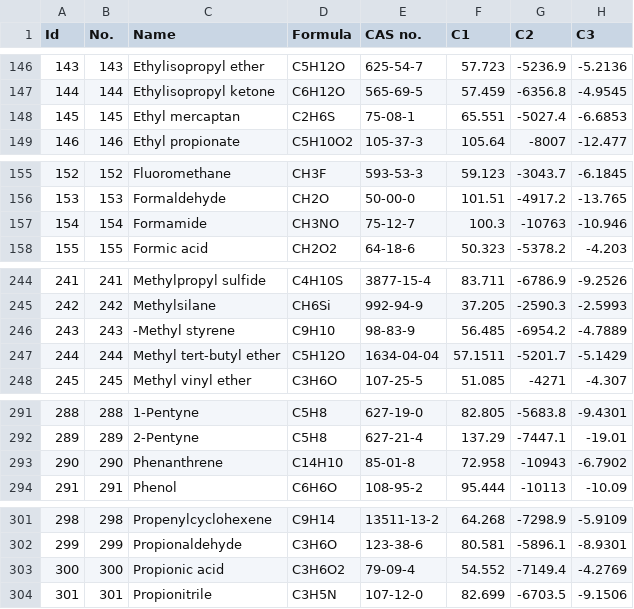
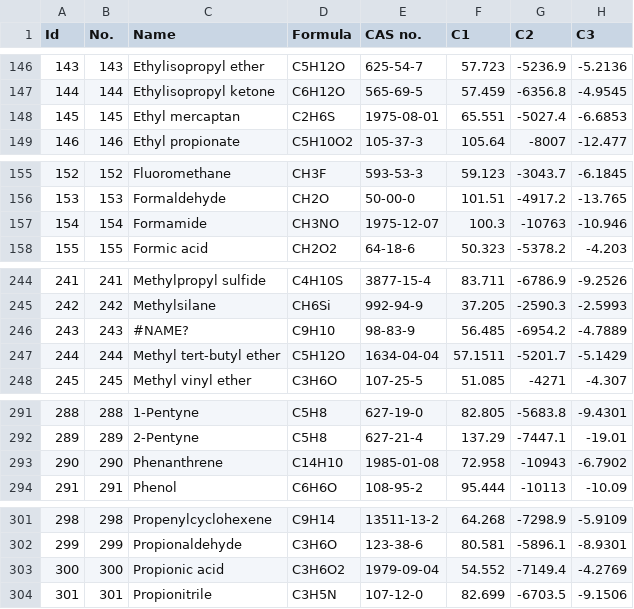
Before and after one commit to sinagilassi/PyThermoDB, a CSV file: pyThermoDB/data/TABLE 2-8 Vapor Pressure of Inorganic and Organic Liquids.csv, drawn as a sheet; only a part is shown, gaps mark what is left out; the diff covers the shown part only; the diff names each change by its address in the sheet, - before the commit and + after, or states it on an @@ line.

```diff
--- a/pyThermoDB/data/TABLE 2-8 Vapor Pressure of Inorganic and Organic Liquids.csv
+++ b/pyThermoDB/data/TABLE 2-8 Vapor Pressure of Inorganic and Organic Liquids.csv
-E148 (CAS no.): 75-08-1
+E148 (CAS no.): 1975-08-01
-E157 (CAS no.): 75-12-7
+E157 (CAS no.): 1975-12-07
-C246 (Name): -Methyl styrene
+C246 (Name): #NAME?
-E293 (CAS no.): 85-01-8
+E293 (CAS no.): 1985-01-08
-E303 (CAS no.): 79-09-4
+E303 (CAS no.): 1979-09-04
```
Also changed, not shown: 9 edited cells elsewhere in this file, pyThermoDB/data/TABLE 2-141 Critical Constants and Acentric Factors of Inorganic and Organic Compounds.csv, pyThermoDB/data/TABLE 2-153 Heat Capacities of Inorganic and Organic Liquids.csv, 4 other files.
